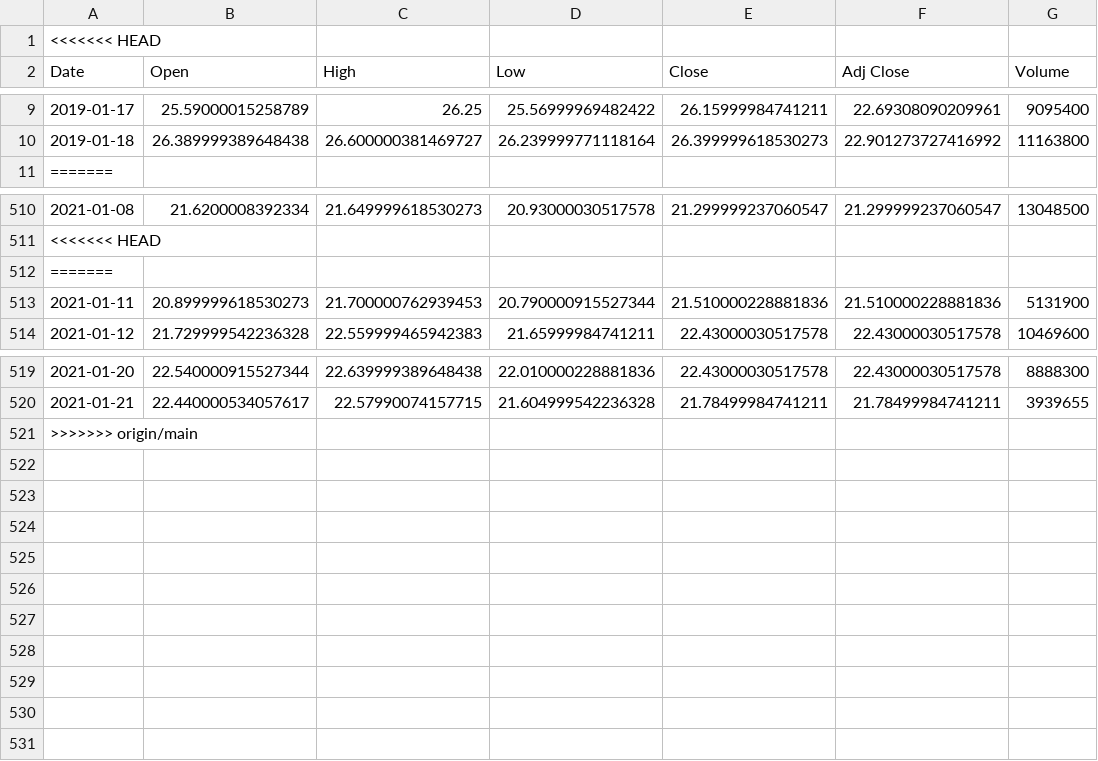
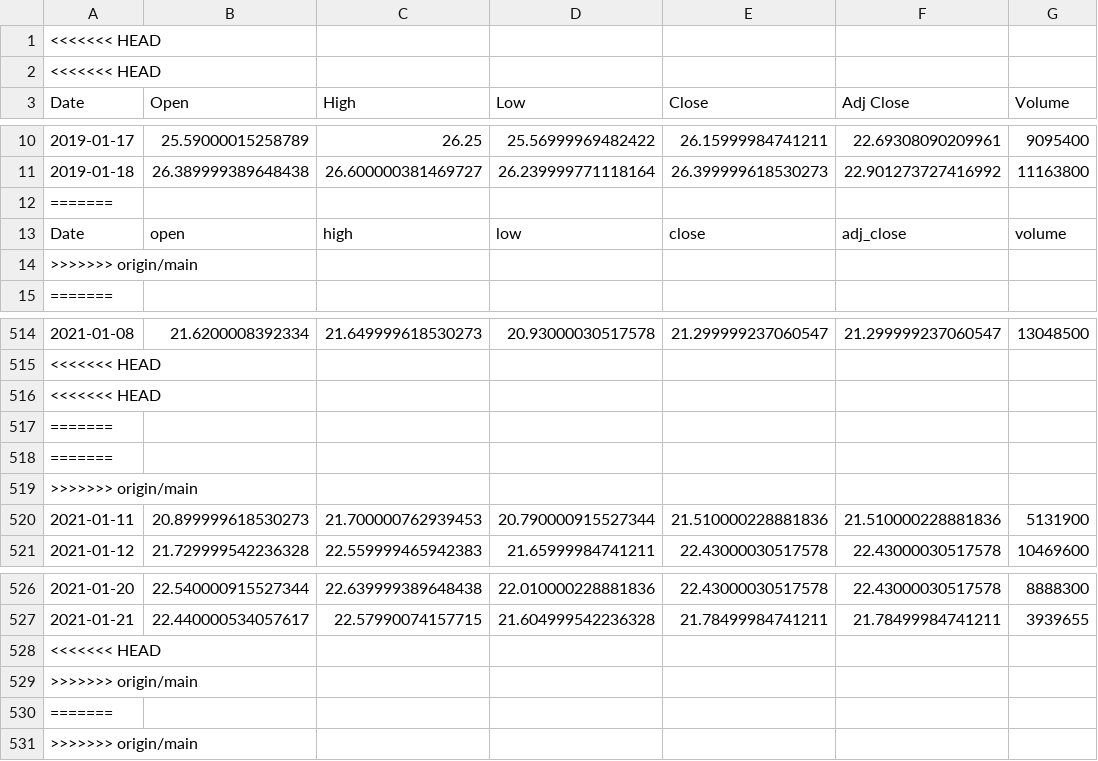
Before and after one commit to JonZagorski/Machine-Learning-Project, a CSV file: WMB.csv, drawn as a sheet; only a part is shown, gaps mark what is left out; the diff names each change by its address in the sheet, - before the commit and + after, or states it on an @@ line.

```diff
--- a/WMB.csv
+++ b/WMB.csv
+row 2: <<<<<<< HEAD
+row 12: =======
+row 13: Date | open | high | low | close | adj_close | volume
+row 14: >>>>>>> origin/main
+row 516: <<<<<<< HEAD
+row 518: =======
+row 519: >>>>>>> origin/main
+row 528: <<<<<<< HEAD
+row 529: >>>>>>> origin/main
+row 530: =======
```
Also changed, not shown: DVN.csv, 5 other files.
